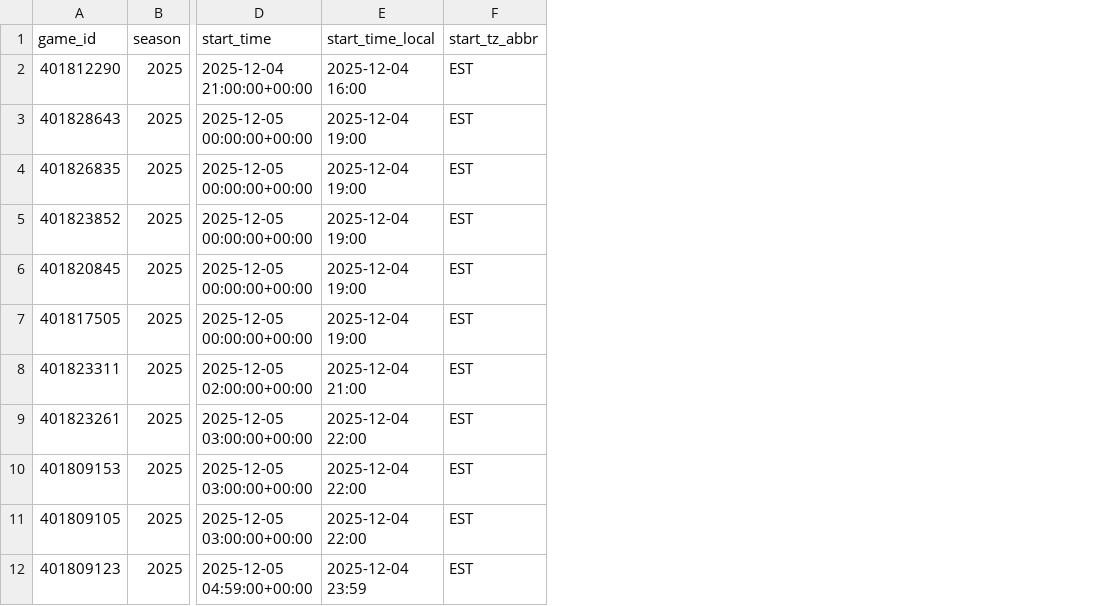
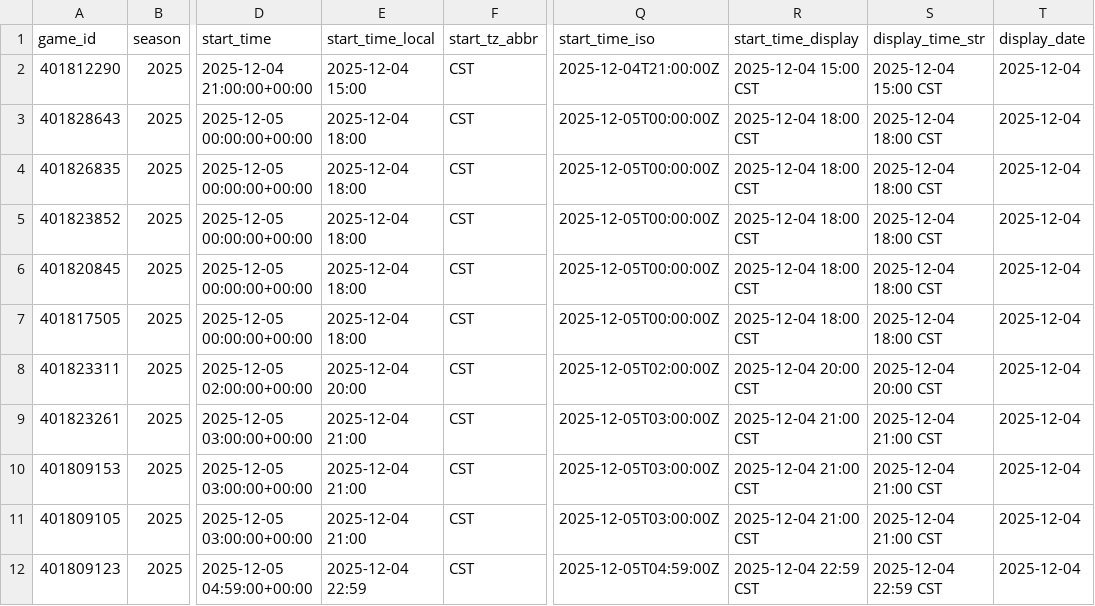
Before and after one commit to mostgood1/NCAAB, a CSV file: outputs/games_2025-12-04.csv, drawn as a sheet; only a part is shown, gaps mark what is left out; the diff names each change by its address in the sheet, - before the commit and + after, or states it on an @@ line.

Commit message:
chore(data+ui): update outputs and UI for 2025-12-03 (today 2025-12-04)

```diff
--- a/outputs/games_2025-12-04.csv
+++ b/outputs/games_2025-12-04.csv
+column Q (start_time_iso), rows 2-12: 2025-12-04T21:00:00Z | 2025-12-05T00:00:00Z | 2025-12-05T00:00:00Z | 2025-12-05T00:00:00Z | 2025-12-05T00:00:00Z | 2025-12-05T00:00:00Z | 2025-12-05T02:00:00Z | 2025-12-05T03:00:00Z | 2025-12-05T03:00:00Z | 2025-12-05T03:00:00Z | 2025-12-05T04:59:00Z
+column R (start_time_display), rows 2-12: 2025-12-04 15:00 CST | 2025-12-04 18:00 CST | 2025-12-04 18:00 CST | 2025-12-04 18:00 CST | 2025-12-04 18:00 CST | 2025-12-04 18:00 CST | 2025-12-04 20:00 CST | 2025-12-04 21:00 CST | 2025-12-04 21:00 CST | 2025-12-04 21:00 CST | 2025-12-04 22:59 CST
+column S (display_time_str), rows 2-12: 2025-12-04 15:00 CST | 2025-12-04 18:00 CST | 2025-12-04 18:00 CST | 2025-12-04 18:00 CST | 2025-12-04 18:00 CST | 2025-12-04 18:00 CST | 2025-12-04 20:00 CST | 2025-12-04 21:00 CST | 2025-12-04 21:00 CST | 2025-12-04 21:00 CST | 2025-12-04 22:59 CST
+column T (display_date), rows 2-12: all 2025-12-04
-E2 (start_time_local): 2025-12-04 16:00
+E2 (start_time_local): 2025-12-04 15:00
-F2:F12 (start_tz_abbr): EST
+F2:F12 (start_tz_abbr): CST
-E3:E7 (start_time_local): 2025-12-04 19:00
+E3:E7 (start_time_local): 2025-12-04 18:00
-E8 (start_time_local): 2025-12-04 21:00
+E8 (start_time_local): 2025-12-04 20:00
-E9:E11 (start_time_local): 2025-12-04 22:00
+E9:E11 (start_time_local): 2025-12-04 21:00
-E12 (start_time_local): 2025-12-04 23:59
+E12 (start_time_local): 2025-12-04 22:59
```
Also changed, not shown: outputs/predictions_unified_enriched_2025-12-04.csv.
